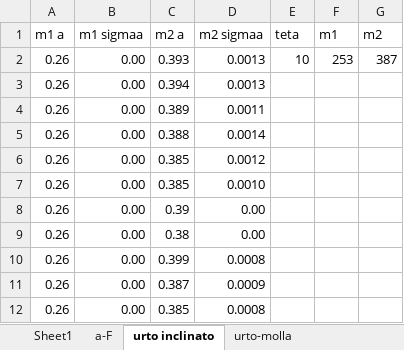
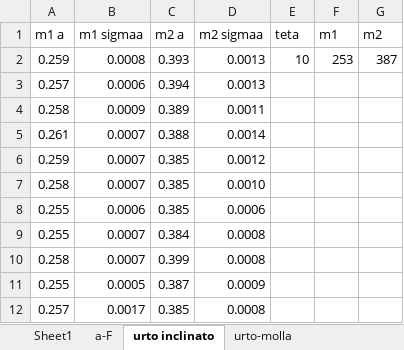
Before and after one commit to CarminatiGiovanni/LaboratorioFisica1, an Excel workbook: URTI/urti_dati.xlsx, sheet urto inclinato, drawn as a sheet; values as stored, in another font and other column widths than the file's, no borders; removed rows and columns are numbered as before the commit, all else as after; the diff names each change by its address in the sheet, - before the commit and + after, or states it on an @@ line.

```diff
--- a/URTI/urti_dati.xlsx (sheet urto inclinato)
+++ b/URTI/urti_dati.xlsx (sheet urto inclinato)
-A2 (m1 a): 0.26
+A2 (m1 a): 0.259
-B2 (m1 sigmaa): 0.00
+B2 (m1 sigmaa): 0.0008
-A3 (m1 a): 0.26
+A3 (m1 a): 0.257
-B3 (m1 sigmaa): 0.00
+B3 (m1 sigmaa): 0.0006
-A4 (m1 a): 0.26
+A4 (m1 a): 0.258
-B4 (m1 sigmaa): 0.00
+B4 (m1 sigmaa): 0.0009
-A5 (m1 a): 0.26
+A5 (m1 a): 0.261
-B5:B7 (m1 sigmaa): 0.00
+B5:B7 (m1 sigmaa): 0.0007
-A6 (m1 a): 0.26
+A6 (m1 a): 0.259
-A7 (m1 a): 0.26
+A7 (m1 a): 0.258
-row 8: 0.26 | 0.00 | 0.39 | 0.00
-row 9: 0.26 | 0.00 | 0.38 | 0.00
-row 10: 0.26 | 0.00 | 0.399 | 0.0008
-row 11: 0.26 | 0.00 | 0.387 | 0.0009
-row 12: 0.26 | 0.00 | 0.385 | 0.0008
+row 8: 0.255 | 0.0006 | 0.385 | 0.0006
+row 9: 0.255 | 0.0007 | 0.384 | 0.0008
+row 10: 0.258 | 0.0007 | 0.399 | 0.0008
+row 11: 0.255 | 0.0005 | 0.387 | 0.0009
+row 12: 0.257 | 0.0017 | 0.385 | 0.0008
```
Also changed, not shown: sheet urti-anaelastici, sheet urti-elastici, sheet urto-magnete, sheet urto-molla, sheet mu_statico.
